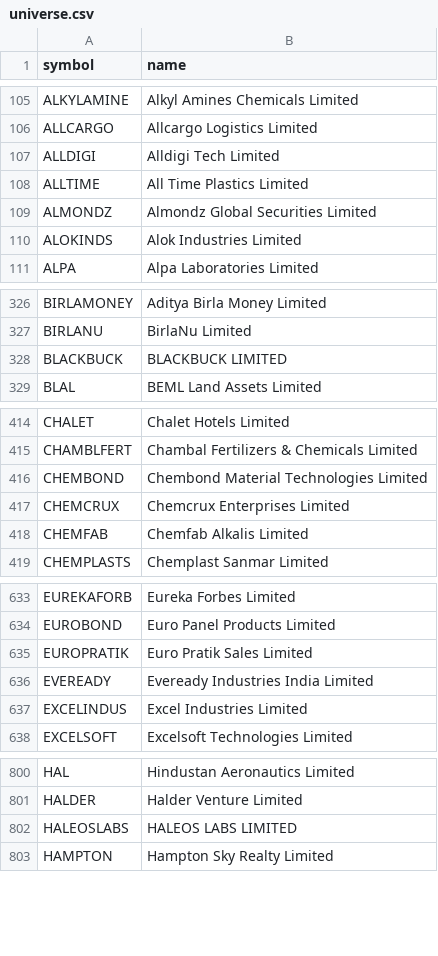
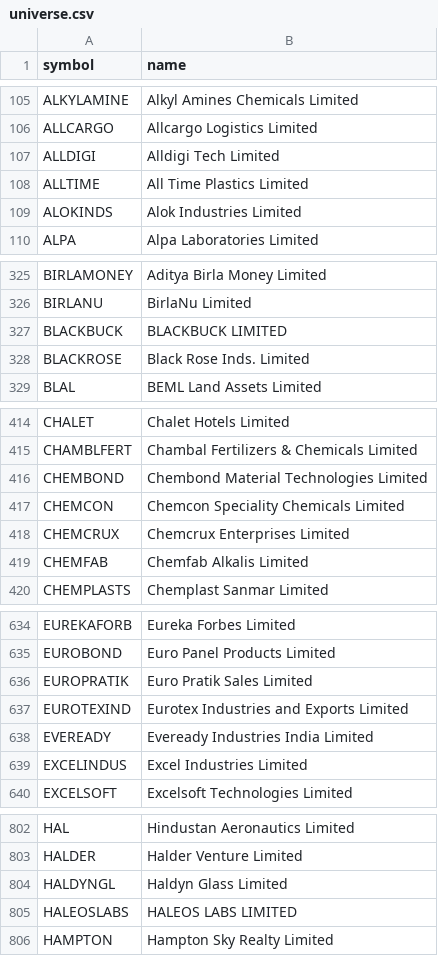
Before and after one commit to shisharay2468-sys/MOMENTUM-PF, a CSV file: universe.csv, drawn as a sheet; only a part is shown, gaps mark what is left out; the diff covers the shown part only.

```diff
--- a/universe.csv
+++ b/universe.csv
@@ -108,3 +108,2 @@ ALLDIGI,Alldigi Tech Limited
 ALLTIME,All Time Plastics Limited
-ALMONDZ,Almondz Global Securities Limited
 ALOKINDS,Alok Industries Limited
@@ -328,2 +327,3 @@ BIRLANU,BirlaNu Limited
 BLACKBUCK,BLACKBUCK LIMITED
+BLACKROSE,Black Rose Inds. Limited
 BLAL,BEML Land Assets Limited
@@ -416,2 +416,3 @@ CHAMBLFERT,Chambal Fertilizers & Chemicals Limited
 CHEMBOND,Chembond Material Technologies Limited
+CHEMCON,Chemcon Speciality Chemicals Limited
 CHEMCRUX,Chemcrux Enterprises Limited
@@ -635,2 +636,3 @@ EUROBOND,Euro Panel Products Limited
 EUROPRATIK,Euro Pratik Sales Limited
+EUROTEXIND,Eurotex Industries and Exports Limited
 EVEREADY,Eveready Industries India Limited
@@ -801,2 +803,3 @@ HAL,Hindustan Aeronautics Limited
 HALDER,Halder Venture Limited
+HALDYNGL,Haldyn Glass Limited
 HALEOSLABS,HALEOS LABS LIMITED
```
Also changed, not shown: 12 added rows and 3 removed rows elsewhere in this file, 3 other files.
